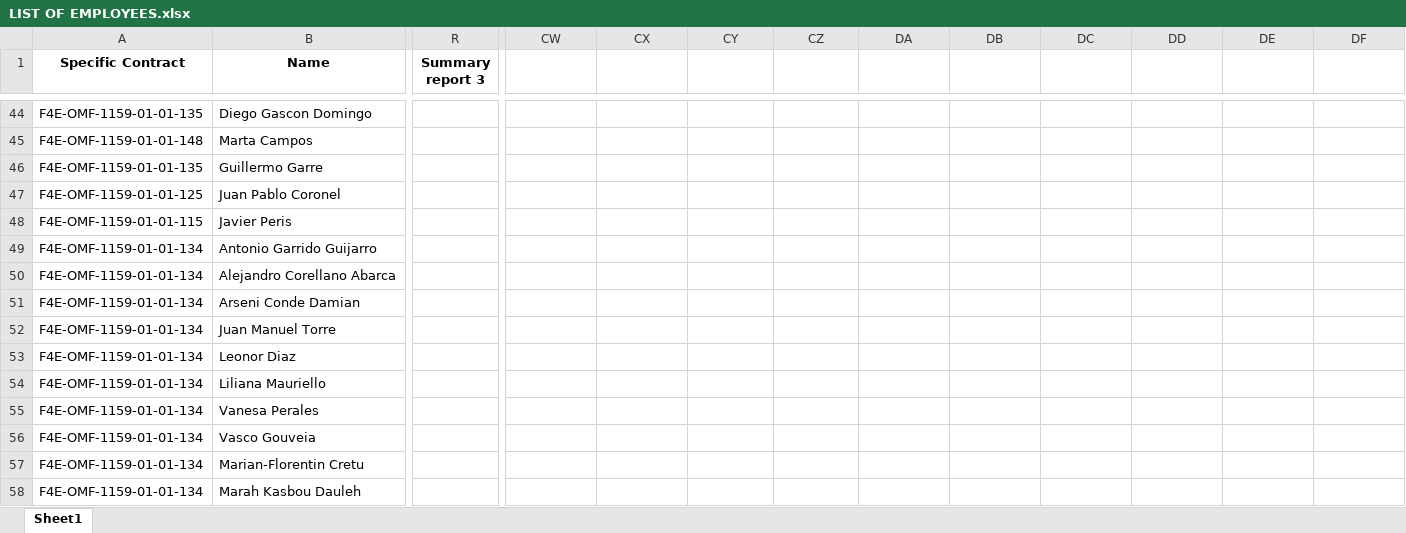
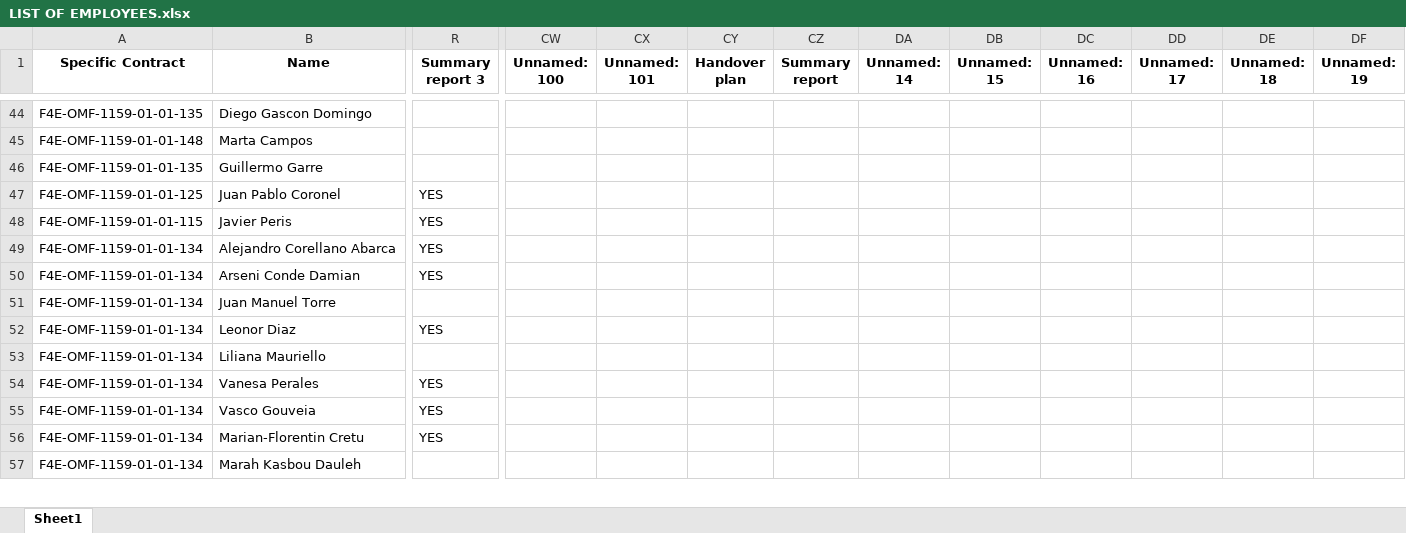
Before and after one commit to marcfr93/MR_Check, an Excel workbook: LIST OF EMPLOYEES.xlsx, sheet Sheet1, drawn as a sheet; only a part is shown, gaps mark what is left out; values as stored, in another font and other column widths than the file's, no borders; removed rows and columns are numbered as before the commit, all else as after; rows hold the shown columns only; the diff covers the shown part only; the diff names each change by its address in the sheet, - before the commit and + after, or states it on an @@ line.

Commit message:
Update list of employees 02102025

```diff
--- a/LIST OF EMPLOYEES.xlsx (sheet Sheet1)
+++ b/LIST OF EMPLOYEES.xlsx (sheet Sheet1)
-CW1: (empty)
+CW1: Unnamed: 100
-CX1: (empty)
+CX1: Unnamed: 101
-CY1: (empty)
+CY1: Handover plan
-CZ1: (empty)
+CZ1: Summary report
-DA1: (empty)
+DA1: Unnamed: 14
-DB1: (empty)
+DB1: Unnamed: 15
-DC1: (empty)
+DC1: Unnamed: 16
-DD1: (empty)
+DD1: Unnamed: 17
-DE1: (empty)
+DE1: Unnamed: 18
-DF1: (empty)
+DF1: Unnamed: 19
-R47:R48 (Summary report 3): (empty)
+R47:R48 (Summary report 3): YES
-row 49: F4E-OMF-1159-01-01-134 | Antonio Garrido Guijarro
-R49:R50 (Summary report 3): (empty)
+R49:R50 (Summary report 3): YES
-R52 (Summary report 3): (empty)
+R52 (Summary report 3): YES
-R54:R56 (Summary report 3): (empty)
+R54:R56 (Summary report 3): YES
```
Also changed, not shown: 2 removed rows and 109 edited cells elsewhere in this sheet.
